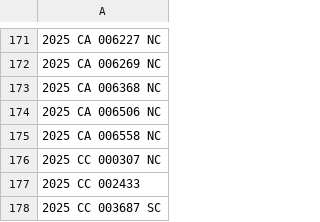
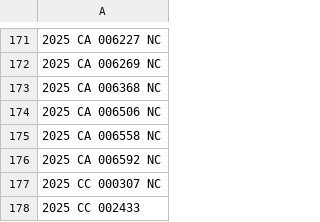
Before and after one commit to figlesias7/realforeclose-sarasota, a CSV file: data/all_seen.csv, drawn as a sheet; only a part is shown, gaps mark what is left out; the shorter side is filled out with more unchanged rows.

```diff
--- a/data/all_seen.csv
+++ b/data/all_seen.csv
@@ -175,2 +175,3 @@
 2025 CA 006558 NC
+2025 CA 006592 NC
 2025 CC 000307 NC
```
Also changed, not shown: data/event_log.csv, 3 other files.
